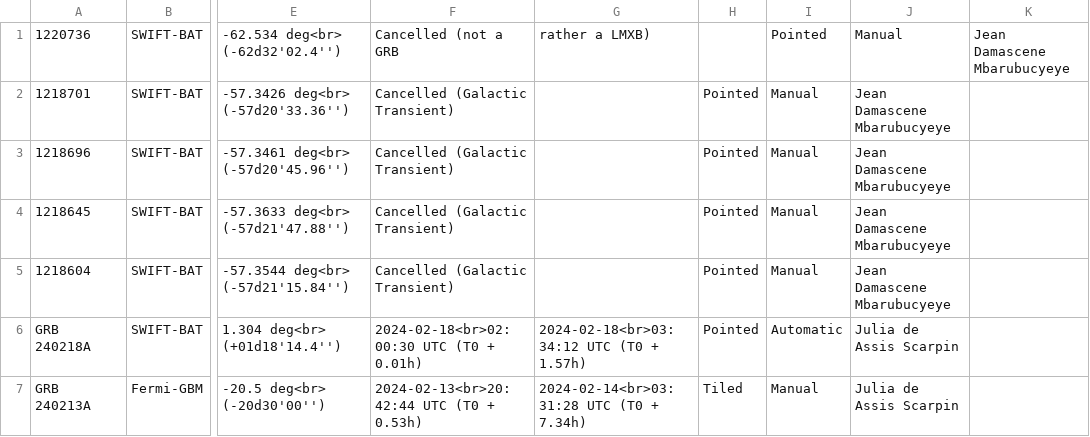
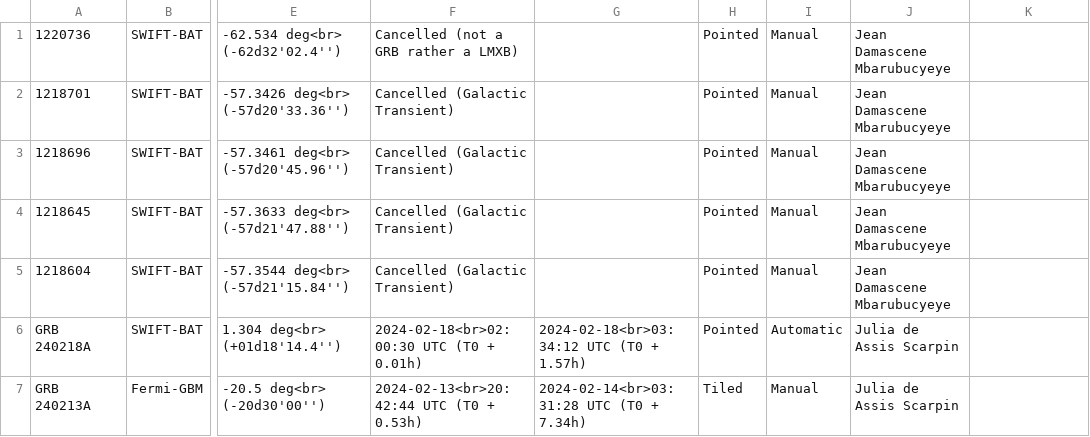
Before and after one commit to wxssym/grbhess.github.io, a CSV file: obstable.csv, drawn as a sheet; only a part is shown, gaps mark what is left out; the diff names each change by its address in the sheet, - before the commit and + after, or states it on an @@ line.

Commit message:
Not a GRB but rather a LMXB --> Galactic transient

```diff
--- a/obstable.csv
+++ b/obstable.csv
-F1: Cancelled (not a GRB
+F1: Cancelled (not a GRB rather a LMXB)
-G1: rather a LMXB)
+G1: (empty)
-H1: (empty)
+H1: Pointed
-I1: Pointed
+I1: Manual
-J1: Manual
+J1: Jean Damascene Mbarubucyeye
-K1: Jean Damascene Mbarubucyeye
+K1: (empty)
```
